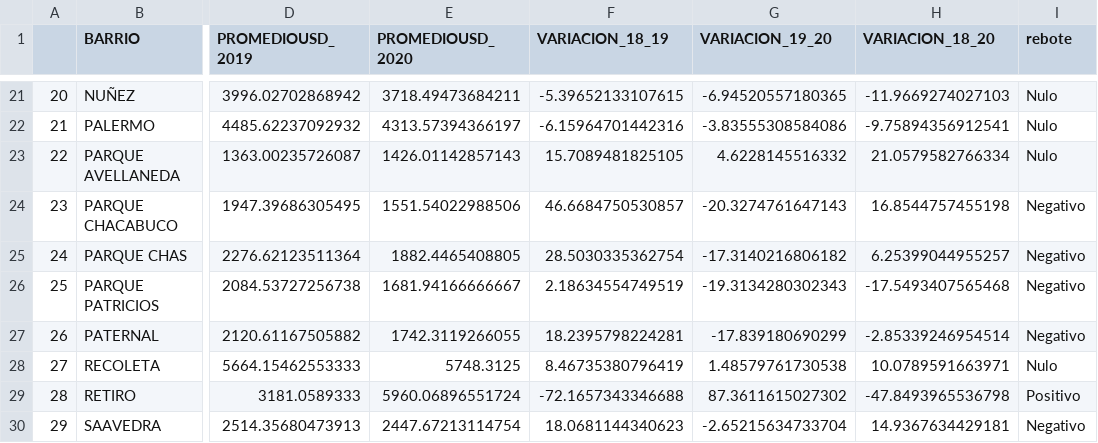
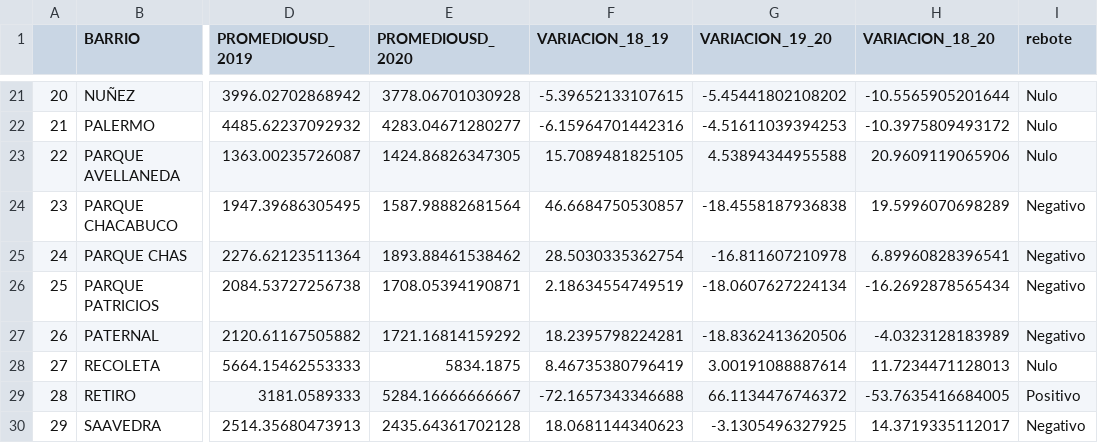
Before and after one commit to luisemiliotisocco/IAU2-TP1, a CSV file: data/terrenos.csv, drawn as a sheet; only a part is shown, gaps mark what is left out; the diff covers the shown part only; the diff names each change by its address in the sheet, - before the commit and + after, or states it on an @@ line.

```diff
--- a/data/terrenos.csv
+++ b/data/terrenos.csv
-E21 (PROMEDIOUSD_2020): 3718.49473684211
+E21 (PROMEDIOUSD_2020): 3778.06701030928
-G21 (VARIACION_19_20): -6.94520557180365
+G21 (VARIACION_19_20): -5.45441802108202
-H21 (VARIACION_18_20): -11.9669274027103
+H21 (VARIACION_18_20): -10.5565905201644
-E22 (PROMEDIOUSD_2020): 4313.57394366197
+E22 (PROMEDIOUSD_2020): 4283.04671280277
-G22 (VARIACION_19_20): -3.83555308584086
+G22 (VARIACION_19_20): -4.51611039394253
-H22 (VARIACION_18_20): -9.75894356912541
+H22 (VARIACION_18_20): -10.3975809493172
-E23 (PROMEDIOUSD_2020): 1426.01142857143
+E23 (PROMEDIOUSD_2020): 1424.86826347305
-G23 (VARIACION_19_20): 4.6228145516332
+G23 (VARIACION_19_20): 4.53894344955588
-H23 (VARIACION_18_20): 21.0579582766334
+H23 (VARIACION_18_20): 20.9609119065906
-E24 (PROMEDIOUSD_2020): 1551.54022988506
+E24 (PROMEDIOUSD_2020): 1587.98882681564
-G24 (VARIACION_19_20): -20.3274761647143
+G24 (VARIACION_19_20): -18.4558187936838
-H24 (VARIACION_18_20): 16.8544757455198
+H24 (VARIACION_18_20): 19.5996070698289
-E25 (PROMEDIOUSD_2020): 1882.4465408805
+E25 (PROMEDIOUSD_2020): 1893.88461538462
-G25 (VARIACION_19_20): -17.3140216806182
+G25 (VARIACION_19_20): -16.811607210978
-H25 (VARIACION_18_20): 6.25399044955257
+H25 (VARIACION_18_20): 6.89960828396541
-E26 (PROMEDIOUSD_2020): 1681.94166666667
+E26 (PROMEDIOUSD_2020): 1708.05394190871
-G26 (VARIACION_19_20): -19.3134280302343
+G26 (VARIACION_19_20): -18.0607627224134
-H26 (VARIACION_18_20): -17.5493407565468
+H26 (VARIACION_18_20): -16.2692878565434
-E27 (PROMEDIOUSD_2020): 1742.3119266055
+E27 (PROMEDIOUSD_2020): 1721.16814159292
-G27 (VARIACION_19_20): -17.839180690299
+G27 (VARIACION_19_20): -18.8362413620506
-H27 (VARIACION_18_20): -2.85339246954514
+H27 (VARIACION_18_20): -4.0323128183989
-E28 (PROMEDIOUSD_2020): 5748.3125
+E28 (PROMEDIOUSD_2020): 5834.1875
-G28 (VARIACION_19_20): 1.48579761730538
+G28 (VARIACION_19_20): 3.00191088887614
-H28 (VARIACION_18_20): 10.0789591663971
+H28 (VARIACION_18_20): 11.7234471128013
-E29 (PROMEDIOUSD_2020): 5960.06896551724
+E29 (PROMEDIOUSD_2020): 5284.16666666667
-G29 (VARIACION_19_20): 87.3611615027302
+G29 (VARIACION_19_20): 66.1134476746372
-H29 (VARIACION_18_20): -47.8493965536798
+H29 (VARIACION_18_20): -53.7635416684005
-E30 (PROMEDIOUSD_2020): 2447.67213114754
+E30 (PROMEDIOUSD_2020): 2435.64361702128
-G30 (VARIACION_19_20): -2.65215634733704
+G30 (VARIACION_19_20): -3.1305496327925
-H30 (VARIACION_18_20): 14.9367634429181
+H30 (VARIACION_18_20): 14.3719335112017
```
Also changed, not shown: 113 edited cells elsewhere in this file.
